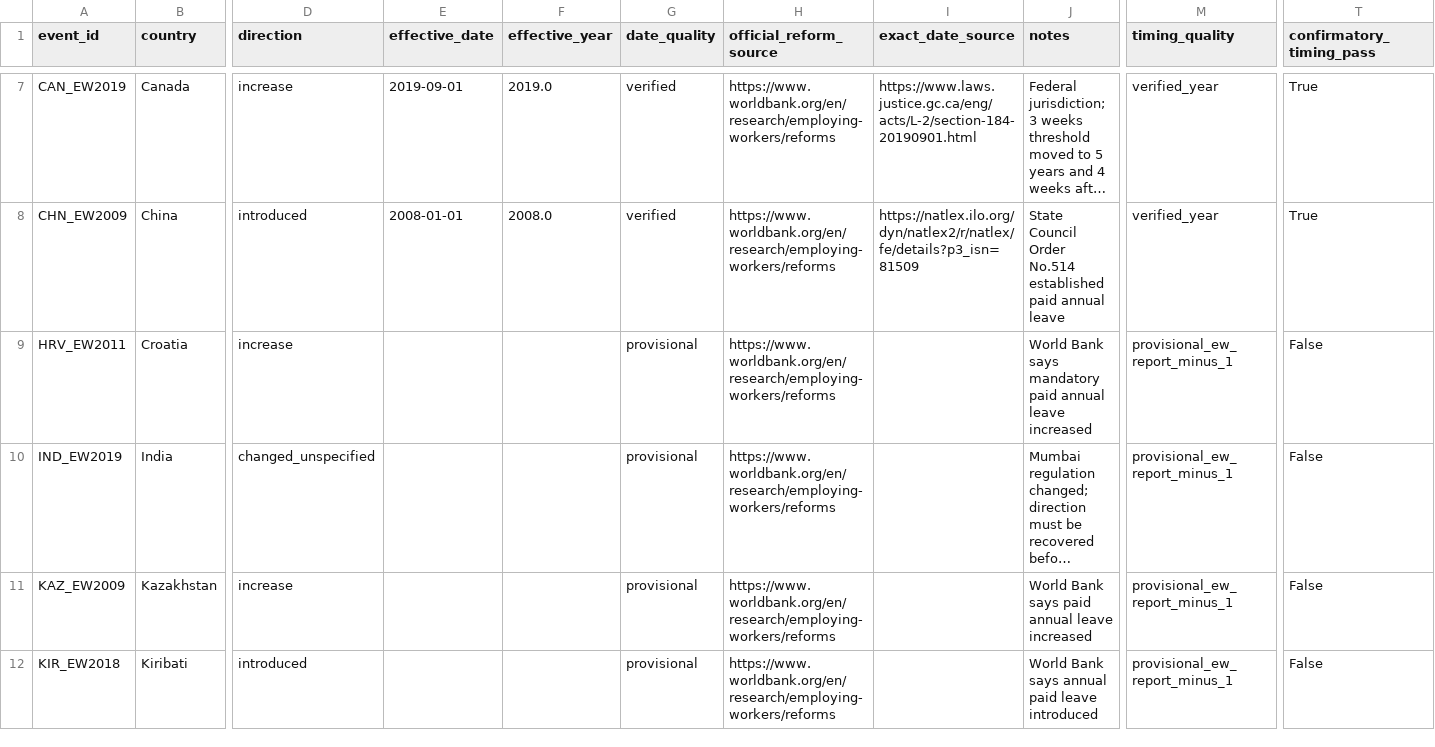
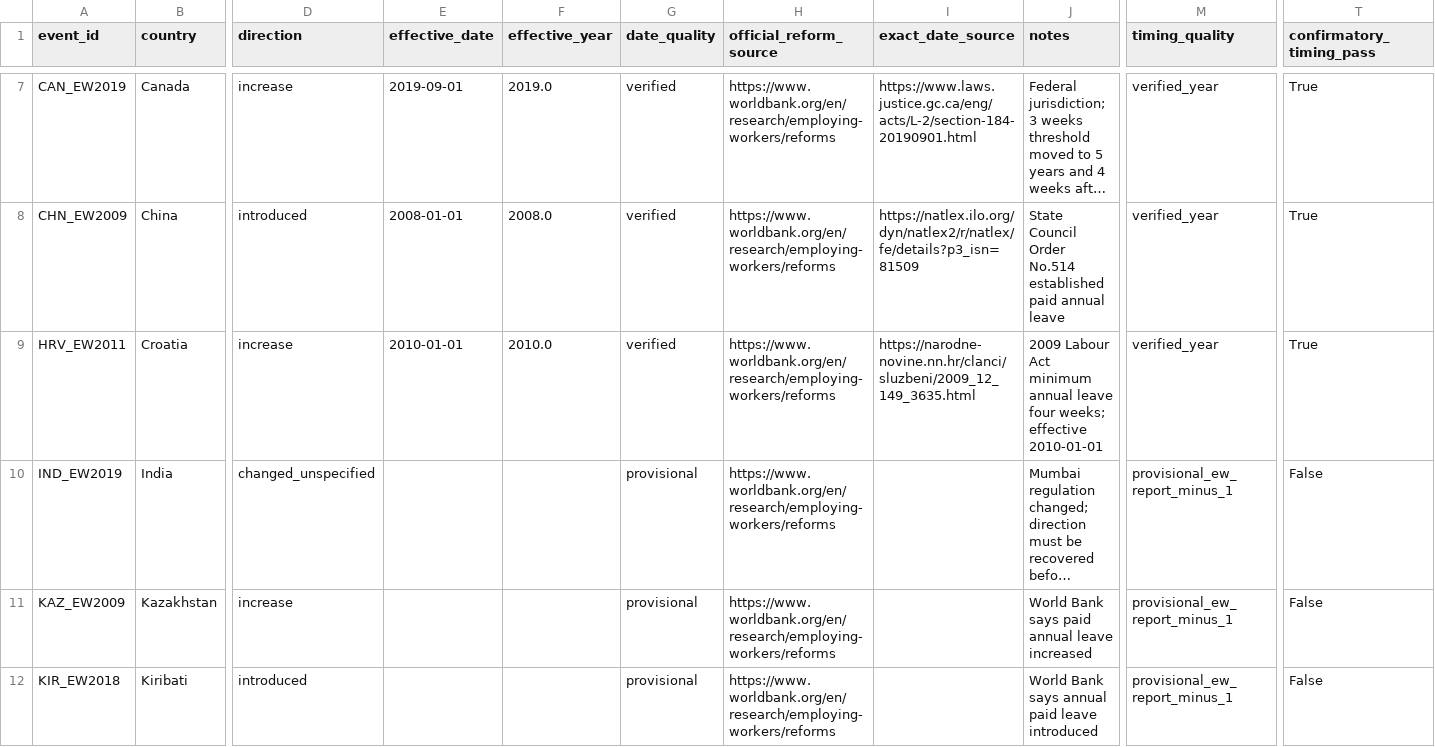
Before and after one commit to CochraneK/ARIS4C, a CSV file: papers/019-time-off-happiness/data/pilot0_event_coverage.csv, drawn as a sheet; only a part is shown, gaps mark what is left out; long unchanged cells end in …; the diff covers the shown part only; the diff names each change by its address in the sheet, - before the commit and + after, or states it on an @@ line.

```diff
--- a/papers/019-time-off-happiness/data/pilot0_event_coverage.csv
+++ b/papers/019-time-off-happiness/data/pilot0_event_coverage.csv
-E9 (effective_date): (empty)
+E9 (effective_date): 2010-01-01
-F9 (effective_year): (empty)
+F9 (effective_year): 2010.0
-G9 (date_quality): provisional
+G9 (date_quality): verified
-I9 (exact_date_source): (empty)
+I9 (exact_date_source): https://narodne-novine.nn.hr/clanci/sluzbeni/2009_12_149_3635.html
-J9 (notes): World Bank says mandatory paid annual leave increased
+J9 (notes): 2009 Labour Act minimum annual leave four weeks; effective 2010-01-01
-M9 (timing_quality): provisional_ew_report_minus_1
+M9 (timing_quality): verified_year
-T9 (confirmatory_timing_pass): False
+T9 (confirmatory_timing_pass): True
```
Also changed, not shown: 46 edited cells elsewhere in this file, papers/019-time-off-happiness/data/reform_panel_validation.csv, 2 other files.
